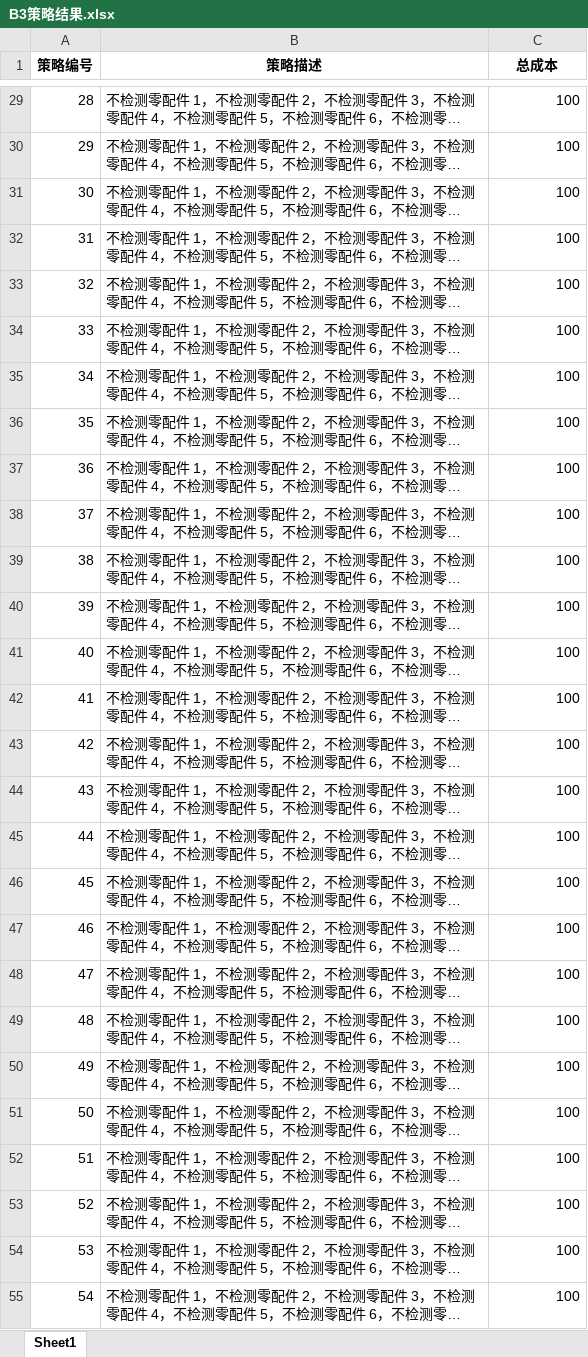
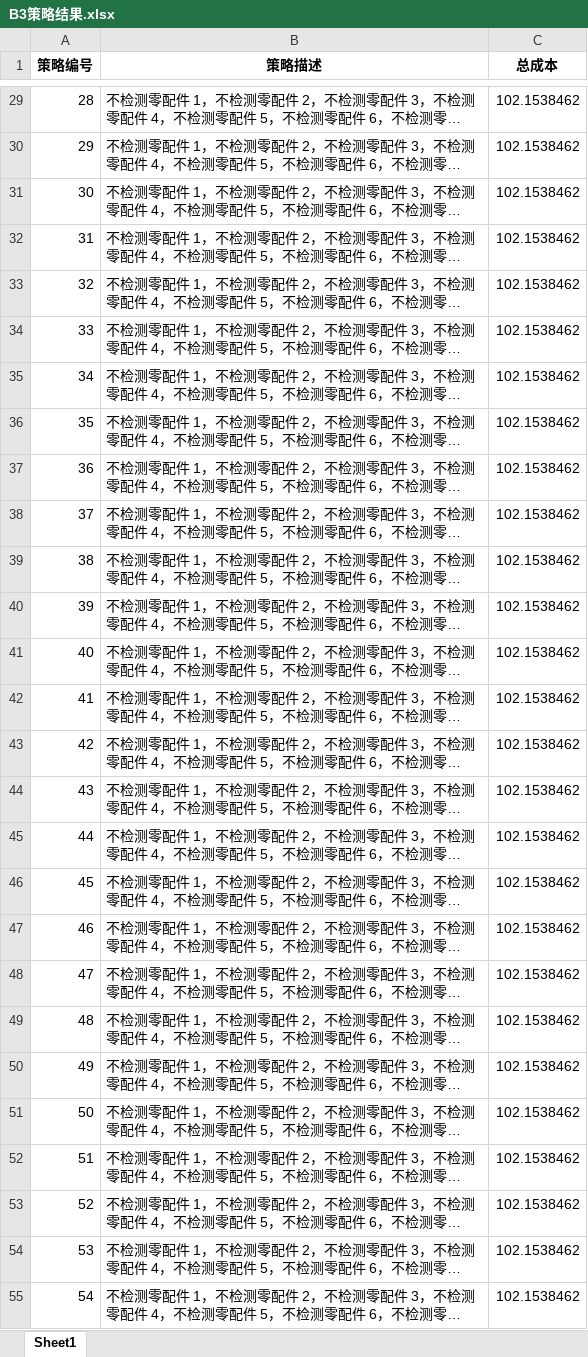
Before and after one commit to mrbomrwu/-, an Excel workbook: B题/B3策略结果.xlsx, sheet Sheet1, drawn as a sheet; only a part is shown, gaps mark what is left out; long unchanged cells end in …; values as stored, in another font and other column widths than the file's, no borders; the diff covers the shown part only; the diff names each change by its address in the sheet, - before the commit and + after, or states it on an @@ line.

```diff
--- a/B题/B3策略结果.xlsx (sheet Sheet1)
+++ b/B题/B3策略结果.xlsx (sheet Sheet1)
-C29:C55 (总成本): 100
+C29:C55 (总成本): 102.1538462
```
Also changed, not shown: 89 edited cells elsewhere in this sheet, B题/问题2零配件和成品更新次品率.xlsx, 21 other files.
